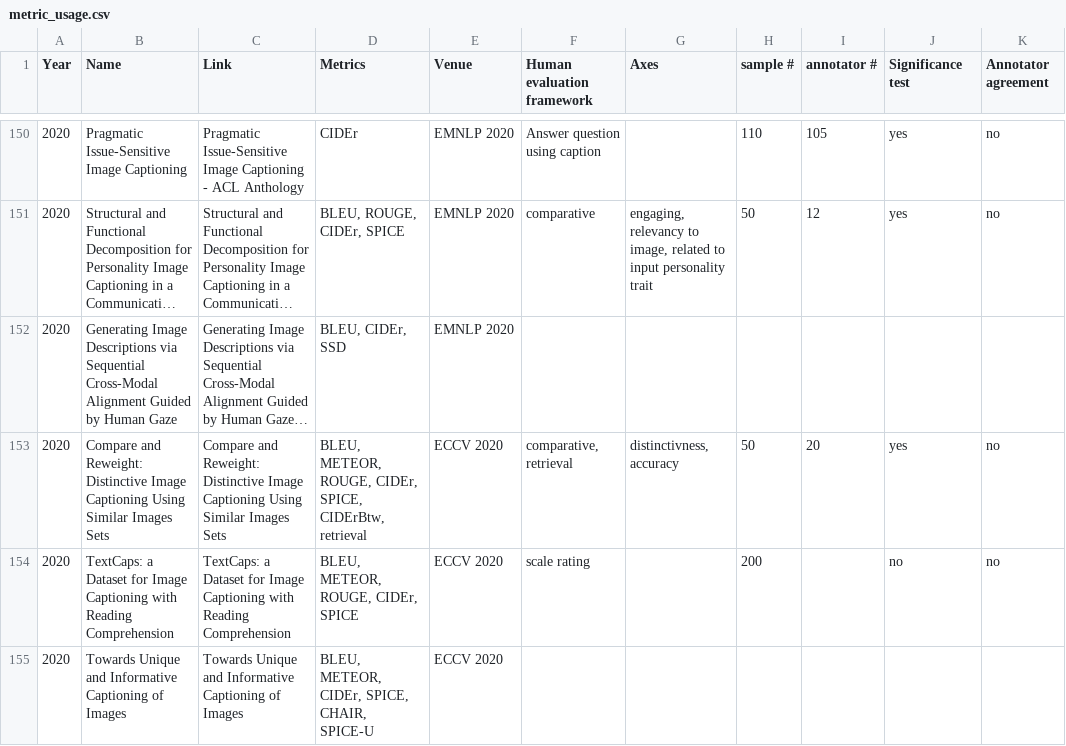
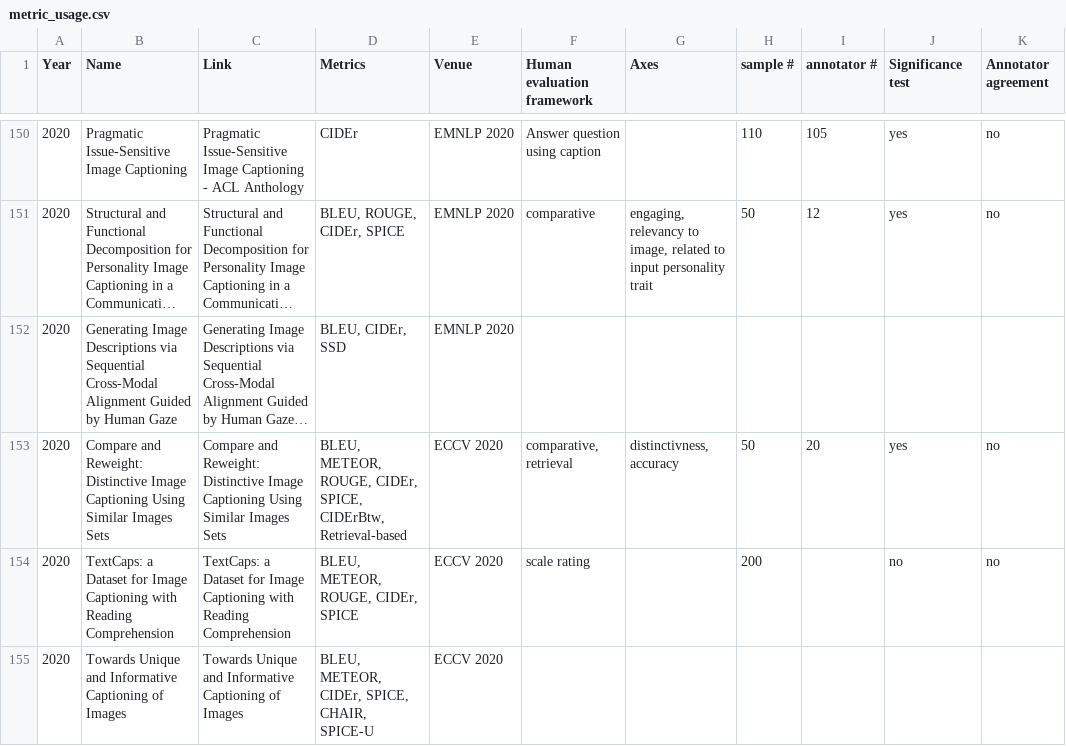
Before and after one commit to uriberger/caption_evaluation, a CSV file: metric_usage.csv, drawn as a sheet; only a part is shown, gaps mark what is left out; long unchanged cells end in …; the diff covers the shown part only; the diff names each change by its address in the sheet, - before the commit and + after, or states it on an @@ line.

```diff
--- a/metric_usage.csv
+++ b/metric_usage.csv
-D153 (Metrics): …SPICE, CIDErBtw, retrieval
+D153 (Metrics): …SPICE, CIDErBtw, Retrieval-based
```
Also changed, not shown: 23 edited cells elsewhere in this file, 1 other file.
